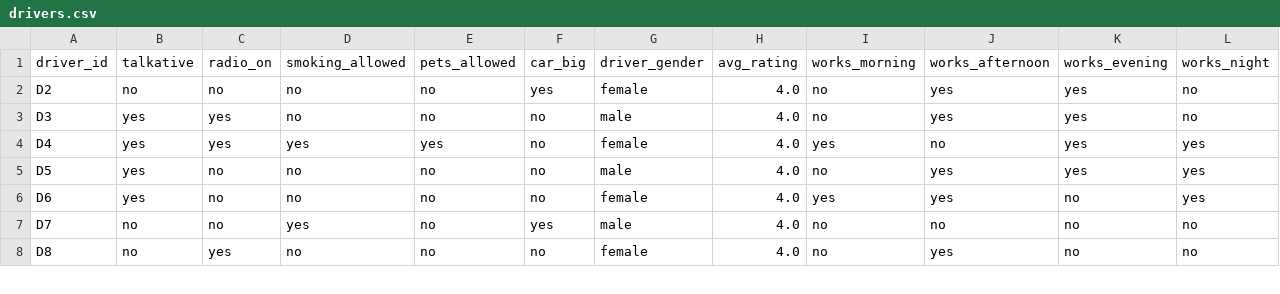
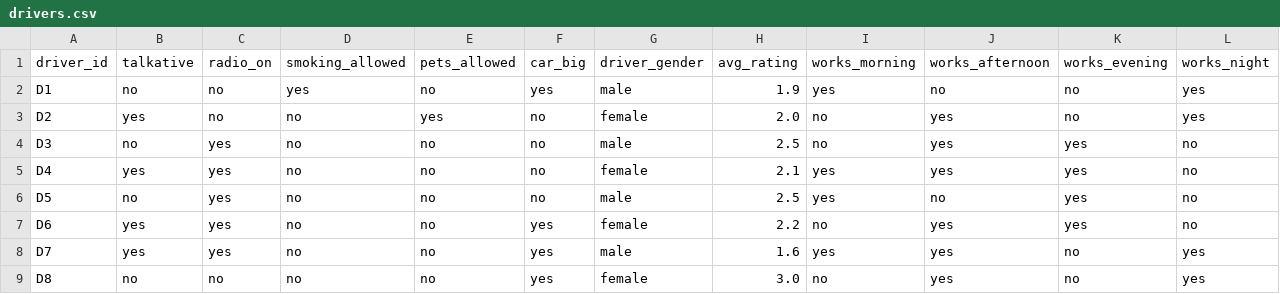
Before and after one commit to yasminebounasla/Application-de-Transport-Securise-avec-Recommandation-et-OCR, a CSV file: ml-service/lightfm_data/drivers.csv, drawn as a sheet; only a part is shown; the diff covers the shown part only.

```diff
--- a/ml-service/lightfm_data/drivers.csv
+++ b/ml-service/lightfm_data/drivers.csv
@@ -1,8 +1,9 @@
 driver_id,talkative,radio_on,smoking_allowed,pets_allowed,car_big,driver_gender,avg_rating,works_morning,works_afternoon,works_evening,works_night
-D2,no,no,no,no,yes,female,4.0,no,yes,yes,no
-D3,yes,yes,no,no,no,male,4.0,no,yes,yes,no
-D4,yes,yes,yes,yes,no,female,4.0,yes,no,yes,yes
-D5,yes,no,no,no,no,male,4.0,no,yes,yes,yes
-D6,yes,no,no,no,no,female,4.0,yes,yes,no,yes
-D7,no,no,yes,no,yes,male,4.0,no,no,no,no
-D8,no,yes,no,no,no,female,4.0,no,yes,no,no
+D1,no,no,yes,no,yes,male,1.9,yes,no,no,yes
+D2,yes,no,no,yes,no,female,2.0,no,yes,no,yes
+D3,no,yes,no,no,no,male,2.5,no,yes,yes,no
+D4,yes,yes,no,no,no,female,2.1,yes,yes,yes,no
+D5,no,yes,no,no,no,male,2.5,yes,no,yes,no
+D6,yes,yes,no,no,yes,female,2.2,no,yes,yes,no
+D7,yes,yes,no,no,yes,male,1.6,yes,yes,no,yes
+D8,no,no,no,no,yes,female,3.0,no,yes,no,yes
```
Also changed, not shown: 1 removed row and 121 edited cells elsewhere in this file, 6 other files.
